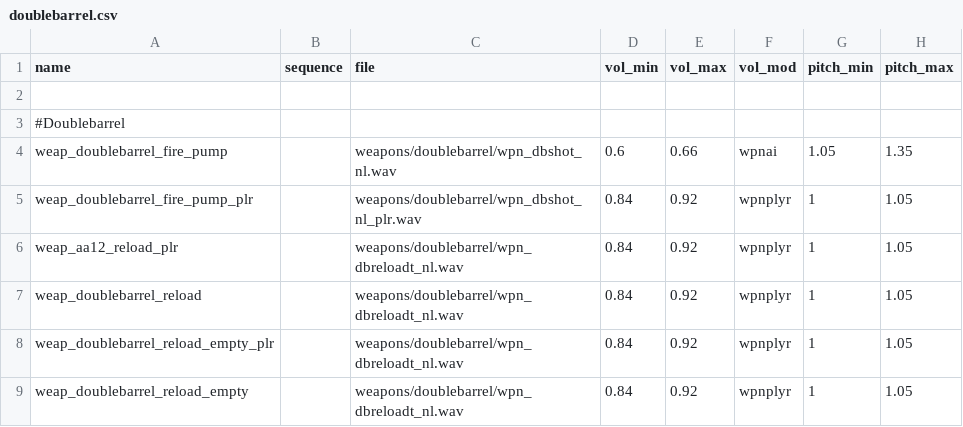
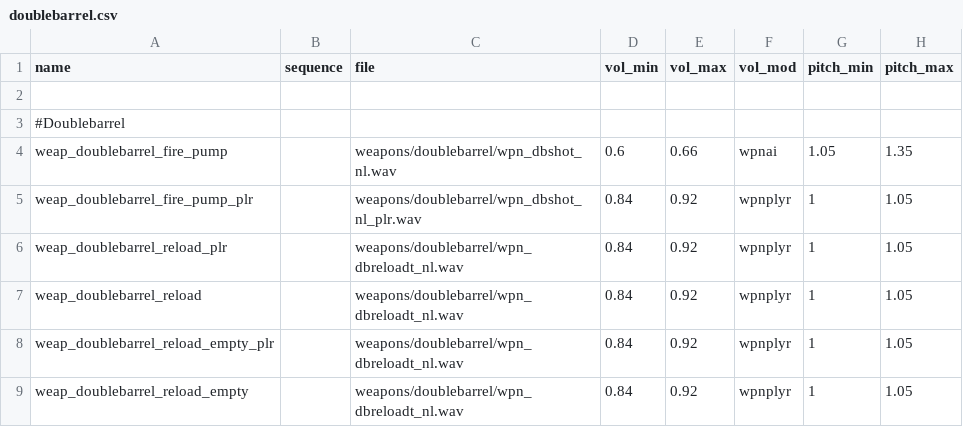
Before and after one commit to nl-squad/nl-cod2-zom-iwds, a CSV file: iwds/zz.iwd/all/soundaliases/doublebarrel.csv, drawn as a sheet; only a part is shown; the diff names each change by its address in the sheet, - before the commit and + after, or states it on an @@ line.

Commit message:
updated doublebarrel sound

```diff
--- a/iwds/zz.iwd/all/soundaliases/doublebarrel.csv
+++ b/iwds/zz.iwd/all/soundaliases/doublebarrel.csv
-A6 (name): weap_aa12_reload_plr
+A6 (name): weap_doublebarrel_reload_plr
```
Also changed, not shown: 2 other files.
